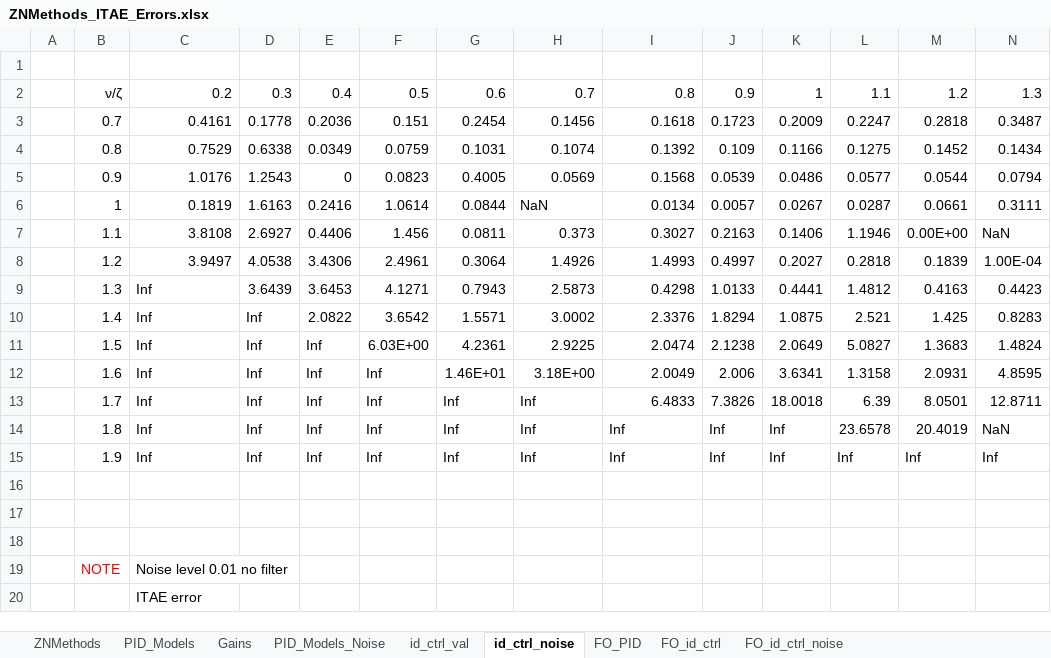
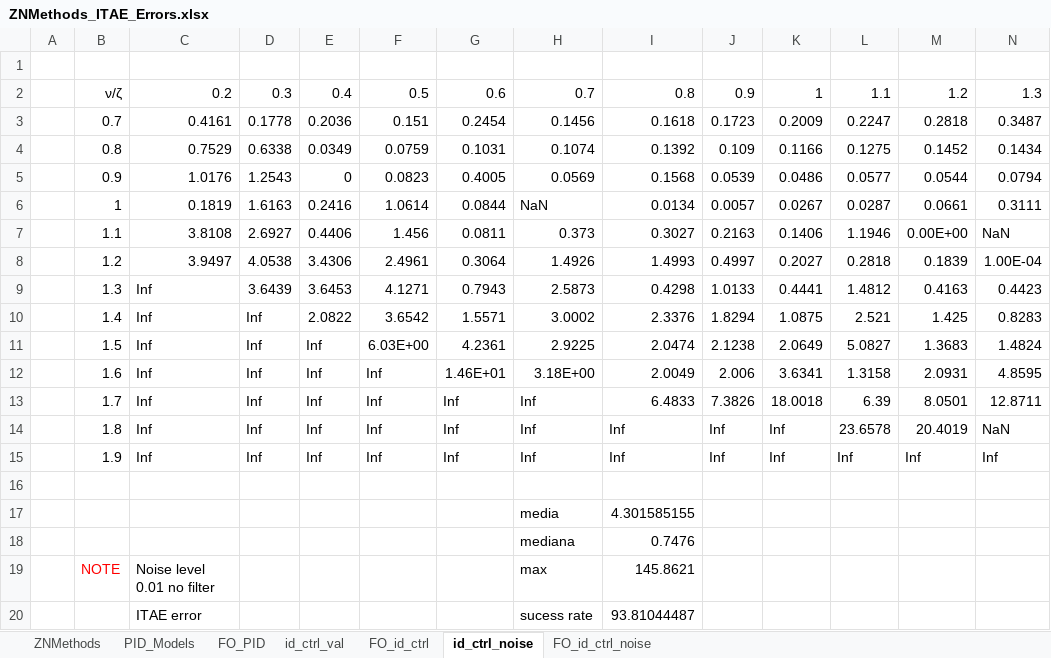
Before and after one commit to rodrigof21/Thesis, an Excel workbook: files/Controller Design/ZNMethods_ITAE_Errors.xlsx, sheet id_ctrl_noise, drawn as a sheet; only a part is shown; values as stored, in another font and other column widths than the file's, no borders; conditional formats not drawn; removed rows and columns are numbered as before the commit, all else as after; rows hold the shown columns only; the diff names each change by its address in the sheet, - before the commit and + after, or states it on an @@ line.

```diff
--- a/files/Controller Design/ZNMethods_ITAE_Errors.xlsx (sheet id_ctrl_noise)
+++ b/files/Controller Design/ZNMethods_ITAE_Errors.xlsx (sheet id_ctrl_noise)
@@ sheet tab hidden: Gains @@
@@ sheet tab hidden: PID_Models_Noise @@
@@ sheet tab order changed: ZNMethods | PID_Models | FO_PID | id_ctrl_val | FO_id_ctrl | id_ctrl_noise | FO_id_ctrl_noise @@
-row 17: (empty)
+row 17:  |  |  |  |  |  |  | media | 4.301585155
-row 18: (empty)
+row 18:  |  |  |  |  |  |  | mediana | 0.7476
-H19: (empty)
+H19: max
-I19: (empty)
+I19: 145.8621
-row 20:  |  | ITAE error
+row 20:  |  | ITAE error |  |  |  |  | sucess rate | 93.81044487
```
Also changed, not shown: sheet FO_PID, sheet ZNMethods, sheet id_ctrl_val, sheet FO_id_ctrl_noise, sheet FO_id_ctrl, sheet PID_Models, files/RealtimeID_RMS.xlsx, 9 other files.
